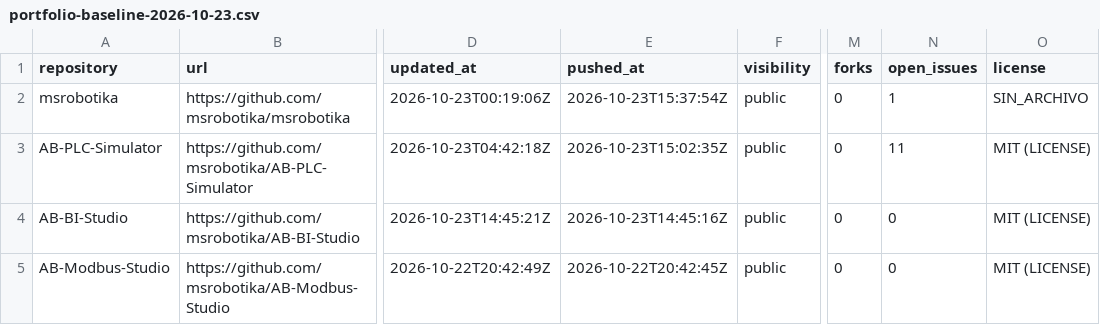
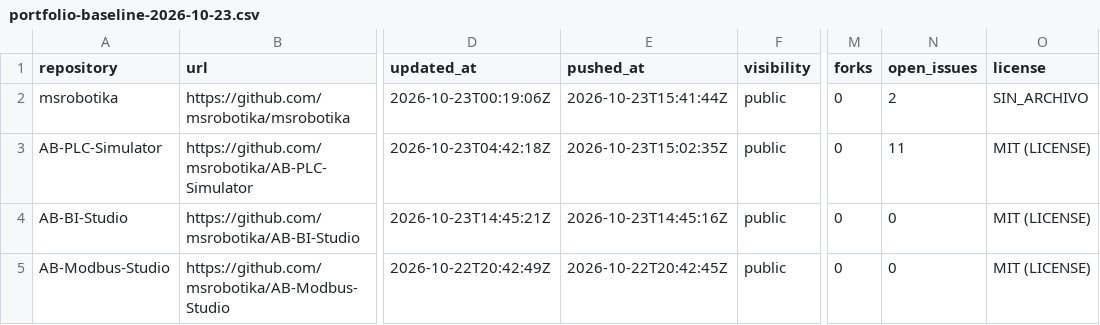
Before and after one commit to msrobotika/msrobotika, a CSV file: reports/portfolio-baseline-2026-10-23.csv, drawn as a sheet; only a part is shown, gaps mark what is left out; the diff names each change by its address in the sheet, - before the commit and + after, or states it on an @@ line.

```diff
--- a/reports/portfolio-baseline-2026-10-23.csv
+++ b/reports/portfolio-baseline-2026-10-23.csv
-E2 (pushed_at): 2026-10-23T15:37:54Z
+E2 (pushed_at): 2026-10-23T15:41:44Z
-N2 (open_issues): 1
+N2 (open_issues): 2
```
Also changed, not shown: 2 other files.
